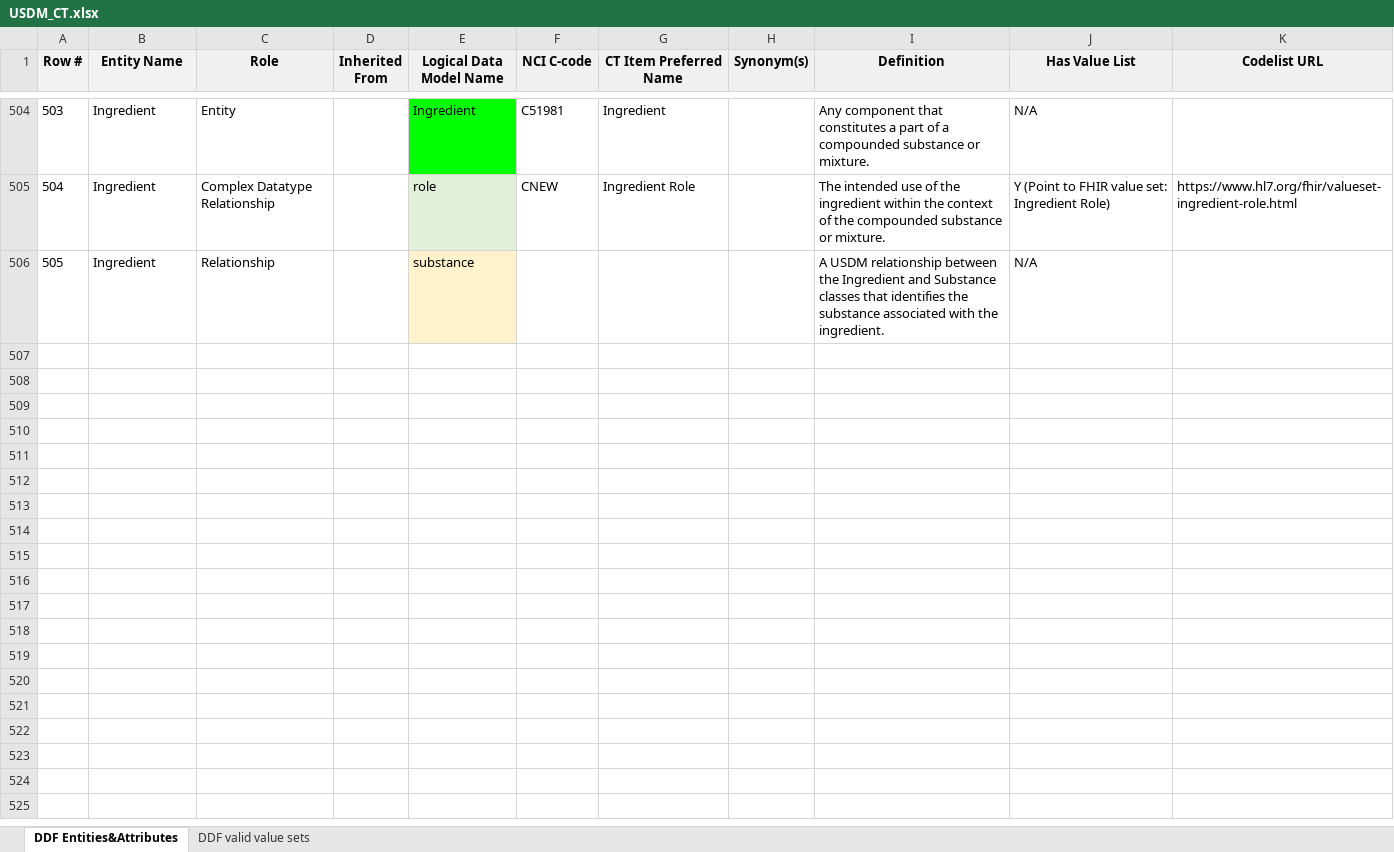
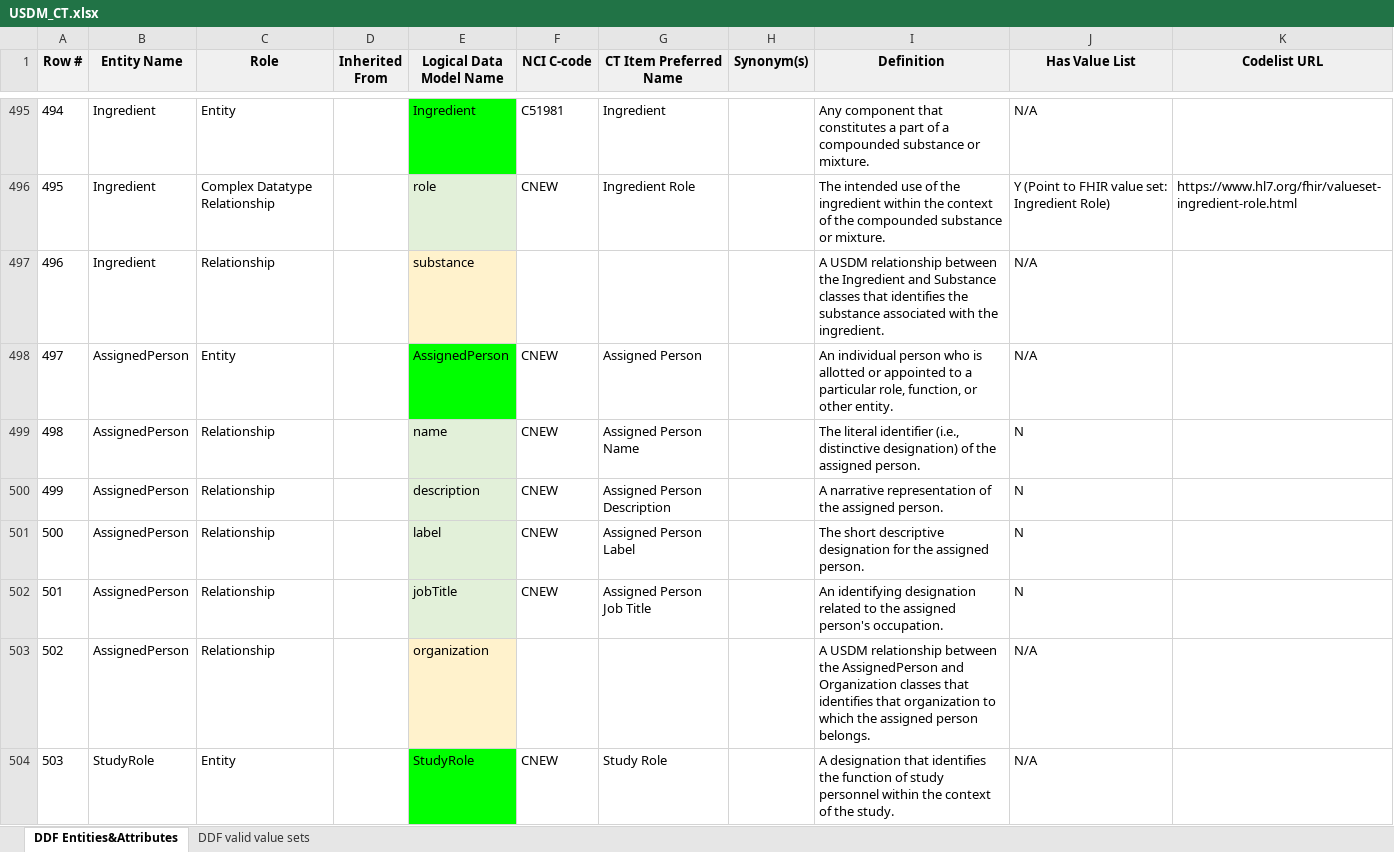
Before and after one commit to cdisc-org/DDF-RA, an Excel workbook: Deliverables/CT/USDM_CT.xlsx, sheet DDF Entities&Attributes, drawn as a sheet; only a part is shown, gaps mark what is left out; values as stored, in another font and other column widths than the file's, no borders; charts and pictures and conditional formats not drawn; the diff covers the shown part only; the diff names each change by its address in the sheet, - before the commit and + after, or states it on an @@ line.

```diff
--- a/Deliverables/CT/USDM_CT.xlsx (sheet DDF Entities&Attributes)
+++ b/Deliverables/CT/USDM_CT.xlsx (sheet DDF Entities&Attributes)
@@ column A (Row #) renumbered between rows 19 and 497 @@
+row 498: 497 | AssignedPerson | Entity |  | AssignedPerson | CNEW | Assigned Person |  | An individual person who is allotted or appointed to a particular role, function, or other entity. | N/A
+row 499: 498 | AssignedPerson | Relationship |  | name | CNEW | Assigned Person Name |  | The literal identifier (i.e., distinctive designation) of the assigned person. | N
+row 500: 499 | AssignedPerson | Relationship |  | description | CNEW | Assigned Person Description |  | A narrative representation of the assigned person. | N
+row 501: 500 | AssignedPerson | Relationship |  | label | CNEW | Assigned Person Label |  | The short descriptive designation for the assigned person. | N
+row 502: 501 | AssignedPerson | Relationship |  | jobTitle | CNEW | Assigned Person Job Title |  | An identifying designation related to the assigned person's occupation. | N
+row 503: 502 | AssignedPerson | Relationship |  | organization |  |  |  | A USDM relationship between the AssignedPerson and Organization classes that identifies that organization to which the assigned person belongs. | N/A
+row 504: 503 | StudyRole | Entity |  | StudyRole | CNEW | Study Role |  | A designation that identifies the function of study personnel within the context of the study. | N/A
```
Also changed, not shown: 9 added rows, 11 removed rows and 1 edited cell elsewhere in this sheet, sheet DDF valid value sets, charts or pictures, Deliverables/CT/USDM_CT_Changes.xlsx.
